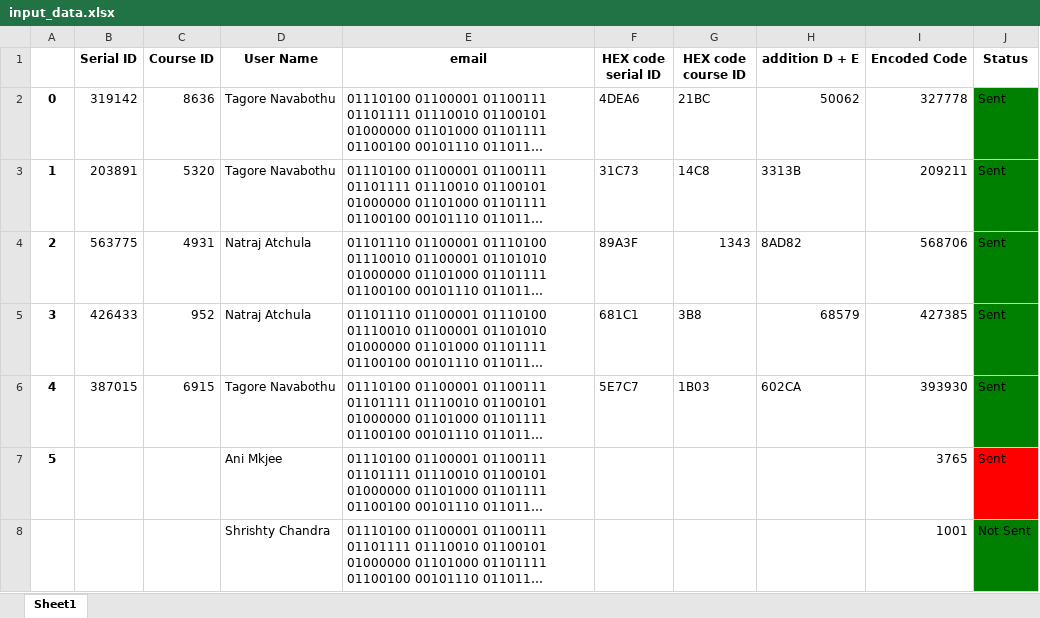
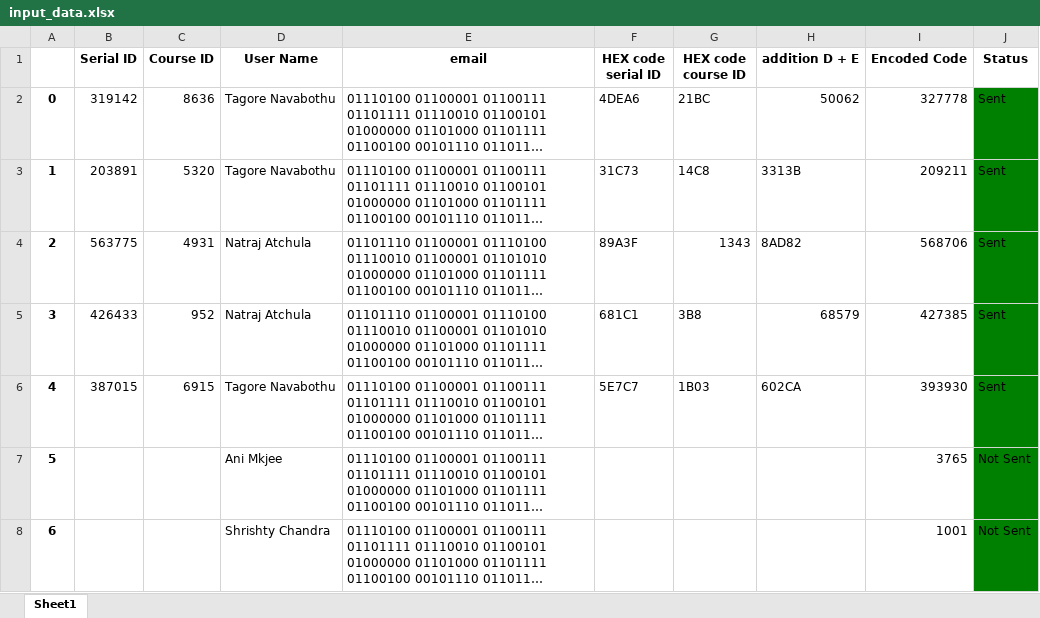
Before and after one commit to Animesh420/automated_email, an Excel workbook: input_data.xlsx, sheet Sheet1, drawn as a sheet; long unchanged cells end in …; values as stored, in another font and other column widths than the file's, no borders; the diff names each change by its address in the sheet, - before the commit and + after, or states it on an @@ line.

```diff
--- a/input_data.xlsx (sheet Sheet1)
+++ b/input_data.xlsx (sheet Sheet1)
-J7 (Status): Sent
+J7 (Status): Not Sent
-J7 fill: #FF0000
+J7 fill: #008000
-A8: (empty)
+A8: 6
```
Also changed, not shown: 3 other files.
